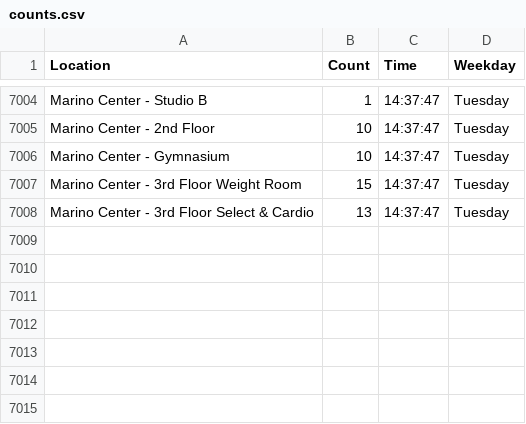
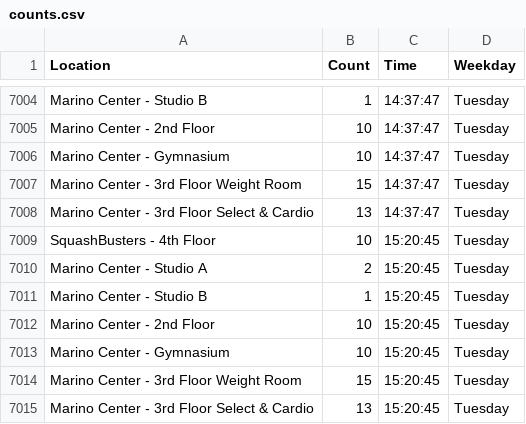
Before and after one commit to matthewliii/Marino-WebScrape, a CSV file: counts.csv, drawn as a sheet; only a part is shown, gaps mark what is left out; the diff names each change by its address in the sheet, - before the commit and + after, or states it on an @@ line.

```diff
--- a/counts.csv
+++ b/counts.csv
+row 7009: SquashBusters - 4th Floor | 10 | 15:20:45 | Tuesday
+row 7010: Marino Center - Studio A | 2 | 15:20:45 | Tuesday
+row 7011: Marino Center - Studio B | 1 | 15:20:45 | Tuesday
+row 7012: Marino Center - 2nd Floor | 10 | 15:20:45 | Tuesday
+row 7013: Marino Center - Gymnasium | 10 | 15:20:45 | Tuesday
+row 7014: Marino Center - 3rd Floor Weight Room | 15 | 15:20:45 | Tuesday
+row 7015: Marino Center - 3rd Floor Select & Cardio | 13 | 15:20:45 | Tuesday
```
